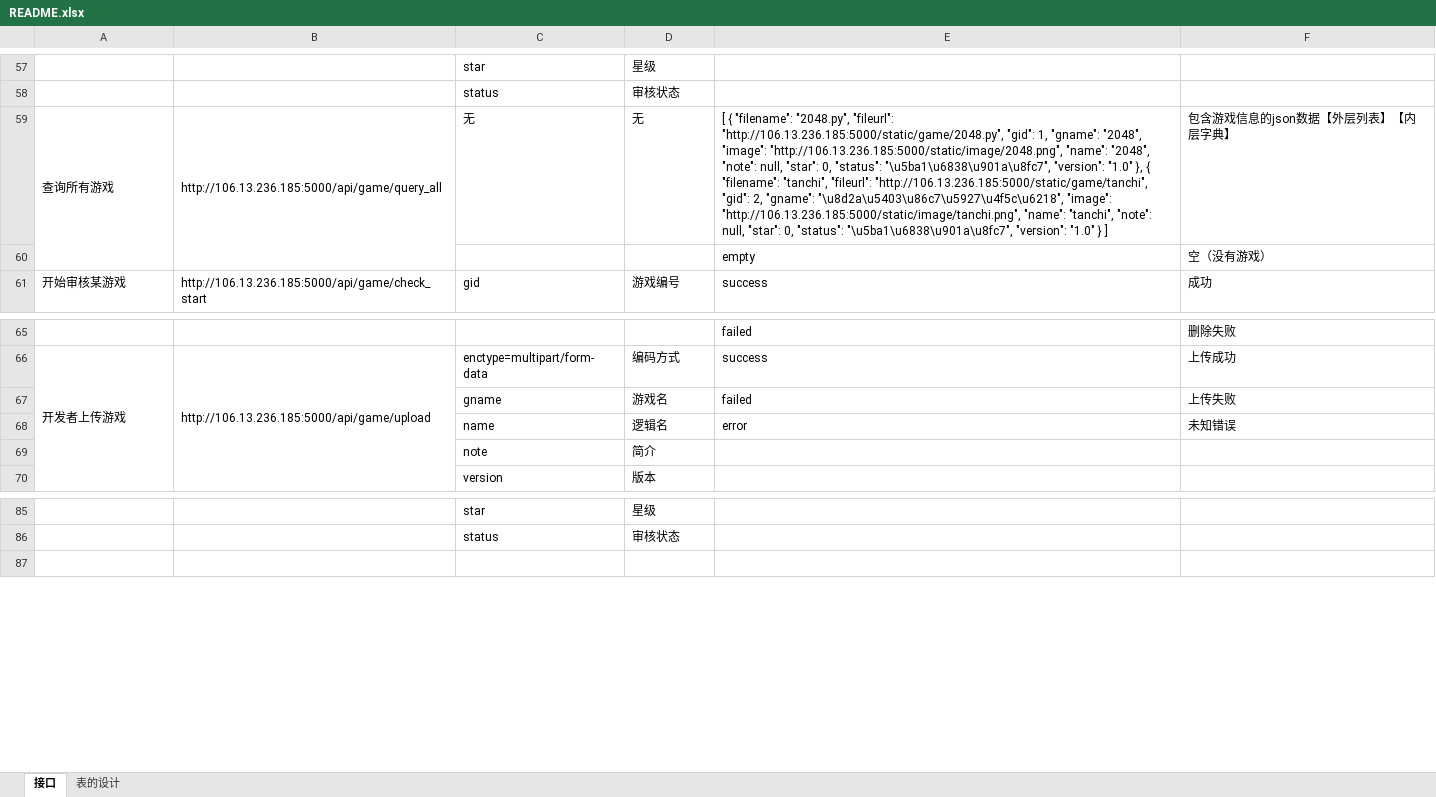
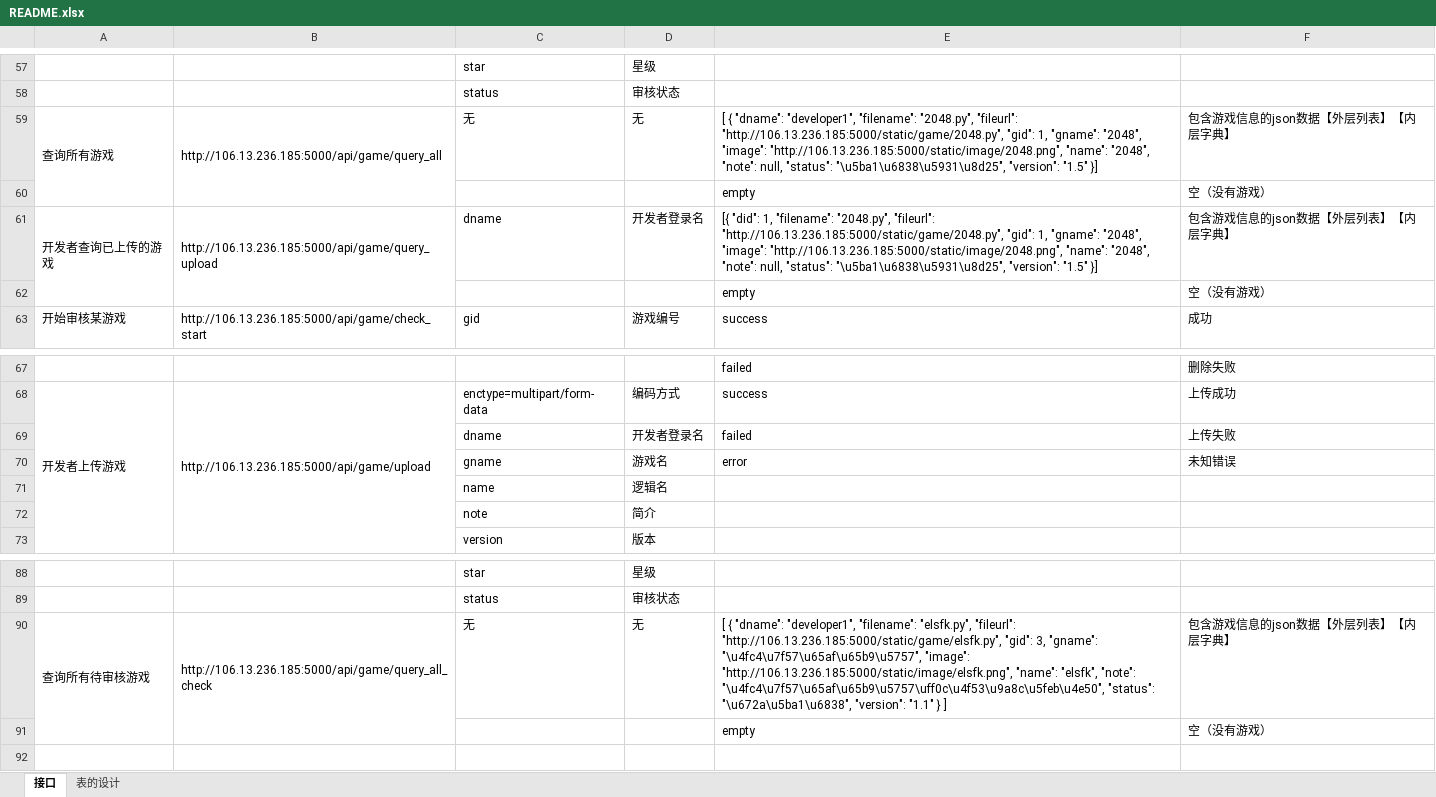
Before and after one commit to stepic-game-center/stepic-back, an Excel workbook: README.xlsx, sheet 接口, drawn as a sheet; only a part is shown, gaps mark what is left out; values as stored, in another font and other column widths than the file's, no cell formats; removed rows and columns are numbered as before the commit, all else as after; the diff names each change by its address in the sheet, - before the commit and + after, or states it on an @@ line.

```diff
--- a/README.xlsx (sheet 接口)
+++ b/README.xlsx (sheet 接口)
-A59:A60 merged
+A59:A60 merged
-B59:B60 merged
+B59:B60 merged
-E59: [ { "filename": "2048.py", "fileurl": "http://106.13.236.185:5000/static/game/2048.py", "gid": 1, "gname": "2048", "image": "http://106.13.236.185:5000/static/image/2048.png", "name": "2048", "note": null, "star": 0, "status": "\u5ba1\u6838\u901a\u8fc7", "version": "1.0" }, { "filename": "tanchi", "fileurl": "http://106.13.236.185:5000/static/game/tanchi", "gid": 2, "gname": "\u8d2a\u5403\u86c7\u5927\u4f5c\u6218", "image": "http://106.13.236.185:5000/static/image/tanchi.png", "name": "tanchi", "note": null, "star": 0, "status": "\u5ba1\u6838\u901a\u8fc7", "version": "1.0" } ]
+E59: [ { "dname": "developer1", "filename": "2048.py", "fileurl": "http://106.13.236.185:5000/static/game/2048.py", "gid": 1, "gname": "2048", "image": "http://106.13.236.185:5000/static/image/2048.png", "name": "2048", "note": null, "status": "\u5ba1\u6838\u5931\u8d25", "version": "1.5" }]
+row 60:  |  |  |  | empty | 空（没有游戏）
+row 61: 开发者查询已上传的游戏 | http://106.13.236.185:5000/api/game/query_upload | dname | 开发者登录名 | [{ "did": 1, "filename": "2048.py", "fileurl": "http://106.13.236.185:5000/static/game/2048.py", "gid": 1, "gname": "2048", "image": "http://106.13.236.185:5000/static/image/2048.png", "name": "2048", "note": null, "status": "\u5ba1\u6838\u5931\u8d25", "version": "1.5" }] | 包含游戏信息的json数据【外层列表】【内层字典】
-C69: gname
+C69: dname
-D69: 游戏名
+D69: 开发者登录名
-C70: name
+C70: gname
-D70: 逻辑名
+D70: 游戏名
+row 71:  |  | name | 逻辑名
+row 90: 查询所有待审核游戏 | http://106.13.236.185:5000/api/game/query_all_check | 无 | 无 | [ { "dname": "developer1", "filename": "elsfk.py", "fileurl": "http://106.13.236.185:5000/static/game/elsfk.py", "gid": 3, "gname": "\u4fc4\u7f57\u65af\u65b9\u5757", "image": "http://106.13.236.185:5000/static/image/elsfk.png", "name": "elsfk", "note": "\u4fc4\u7f57\u65af\u65b9\u5757\uff0c\u4f53\u9a8c\u5feb\u4e50", "status": "\u672a\u5ba1\u6838", "version": "1.1" } ] | 包含游戏信息的json数据【外层列表】【内层字典】
+row 91:  |  |  |  | empty | 空（没有游戏）
```
Also changed, not shown: cell formats, 1 other file.
